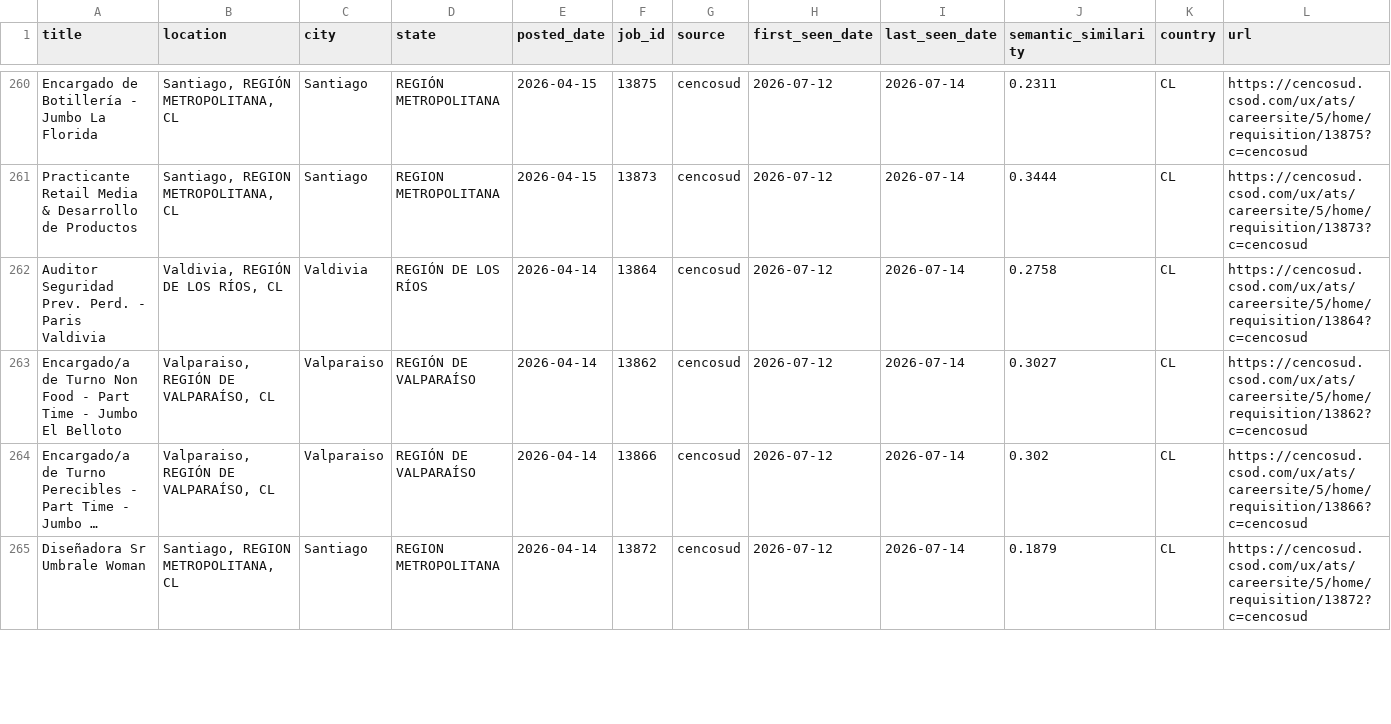
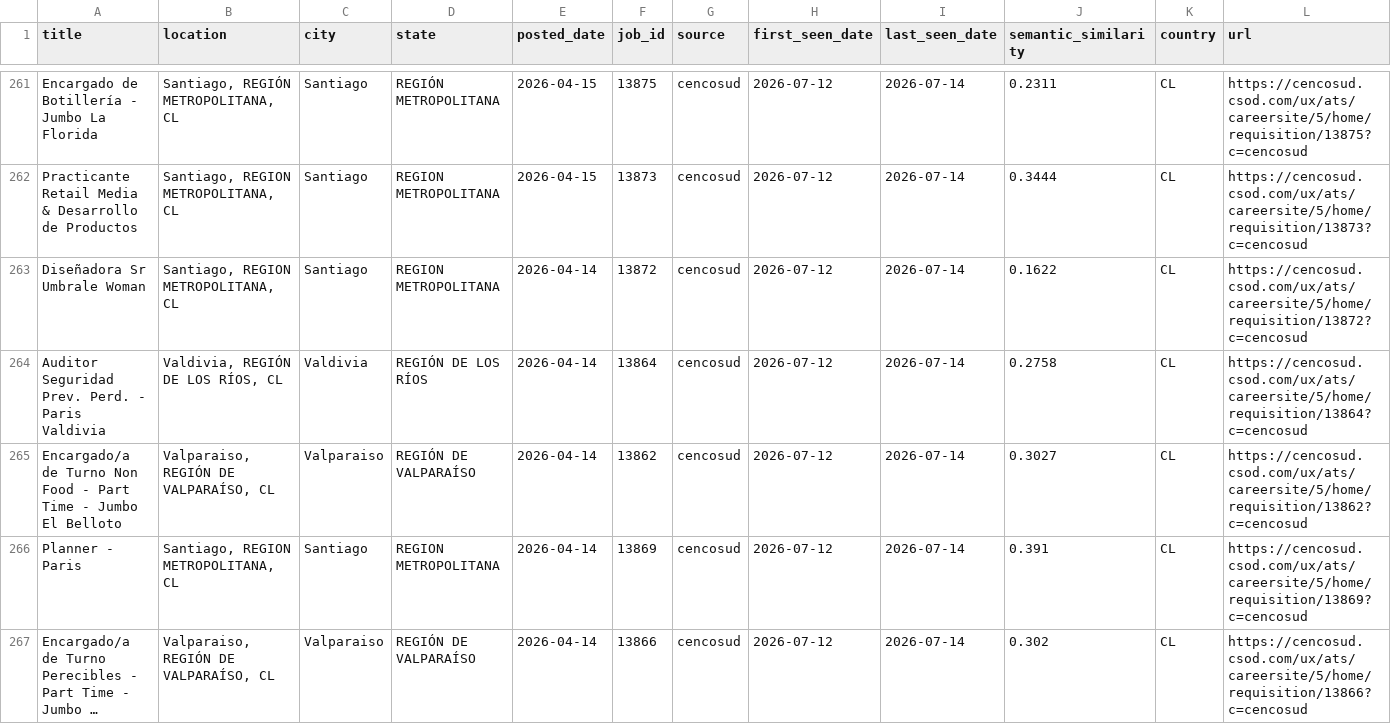
Before and after one commit to BarbaraPFloresRios/JobTrackerChile, a CSV file: data/raw/cencosud_jobs.csv, drawn as a sheet; only a part is shown, gaps mark what is left out; long unchanged cells end in …; removed rows and columns are numbered as before the commit, all else as after; rows hold the shown columns only; the diff covers the shown part only; the diff names each change by its address in the sheet, - before the commit and + after, or states it on an @@ line.

```diff
--- a/data/raw/cencosud_jobs.csv
+++ b/data/raw/cencosud_jobs.csv
+row 263: Diseñadora Sr Umbrale Woman | Santiago, REGION METROPOLITANA, CL | Santiago | REGION METROPOLITANA | 2026-04-14 | 13872 | cencosud | 2026-07-12 | 2026-07-14 | 0.1622 | CL | https://cencosud.csod.com/ux/ats/careersite/5/home/requisition/13872?c=cencosud
-row 265: Diseñadora Sr Umbrale Woman | Santiago, REGION METROPOLITANA, CL | Santiago | REGION METROPOLITANA | 2026-04-14 | 13872 | cencosud | 2026-07-12 | 2026-07-14 | 0.1879 | CL | https://cencosud.csod.com/ux/ats/careersite/5/home/requisition/13872?c=cencosud
```
Also changed, not shown: 3 added rows, 2 removed rows, 57 moved rows and 18 edited cells elsewhere in this file, data/raw/amazon_jobs.csv, data/raw/mercadolibre_jobs.csv, 3 other files.
